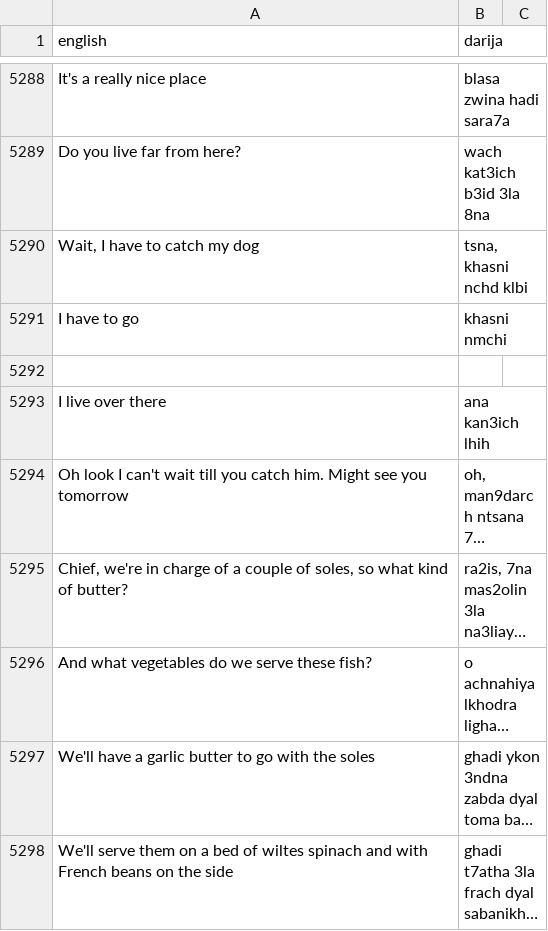
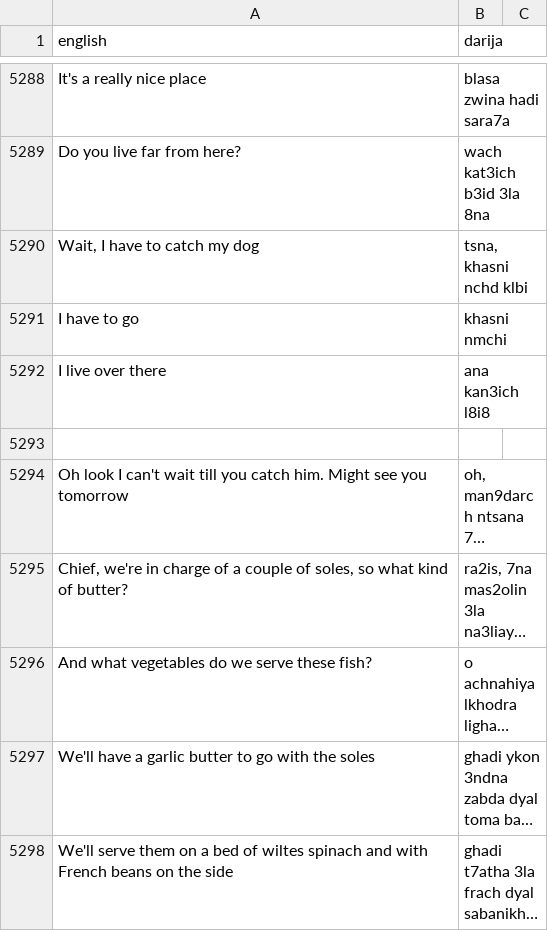
Before and after one commit to darija-open-dataset/dataset, a CSV file: sentences.csv, drawn as a sheet; only a part is shown, gaps mark what is left out; long unchanged cells end in …; removed rows and columns are numbered as before the commit, all else as after; the diff names each change by its address in the sheet, - before the commit and + after, or states it on an @@ line.

```diff
--- a/sentences.csv
+++ b/sentences.csv
+row 5292: I live over there | ana kan3ich l8i8
-row 5293: I live over there | ana kan3ich lhih
```
